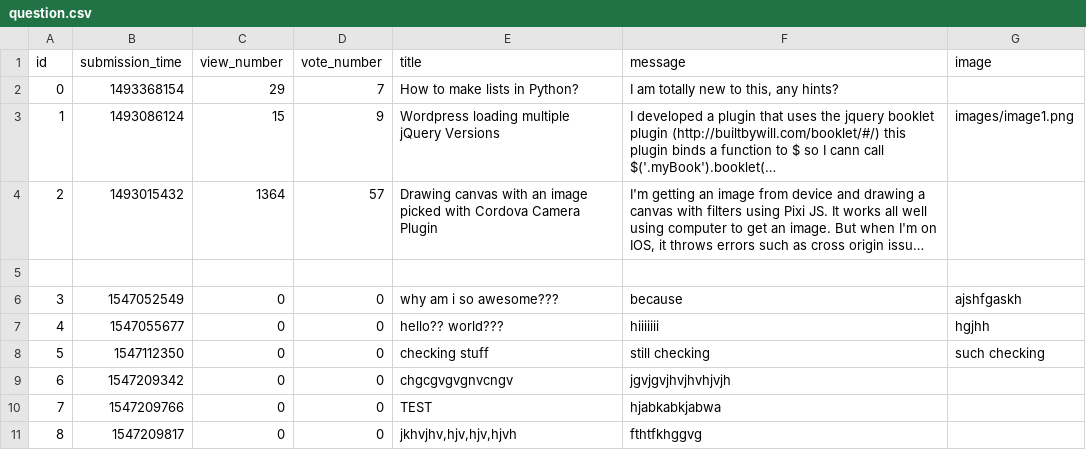
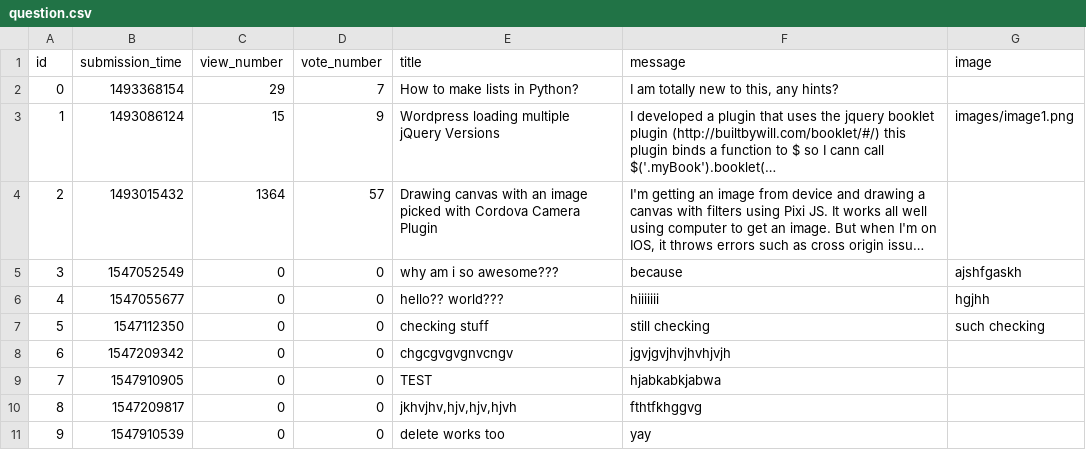
Before and after one commit to boroslizi/AskMate, a CSV file: sample_data/question.csv, drawn as a sheet; long unchanged cells end in …; removed rows and columns are numbered as before the commit, all else as after; the diff names each change by its address in the sheet, - before the commit and + after, or states it on an @@ line.

Commit message:
"Edit a question", "Delete question", "Delete an answer" done, HTML template inheritance (refactor) + CSS initialized

```diff
--- a/sample_data/question.csv
+++ b/sample_data/question.csv
-row 5: (empty)
-B9 (submission_time): 1547209766
+B9 (submission_time): 1547910905
+row 11: 9 | 1547910539 | 0 | 0 | delete works too | yay
```
Also changed, not shown: sample_data/answer.csv, 10 other files.
